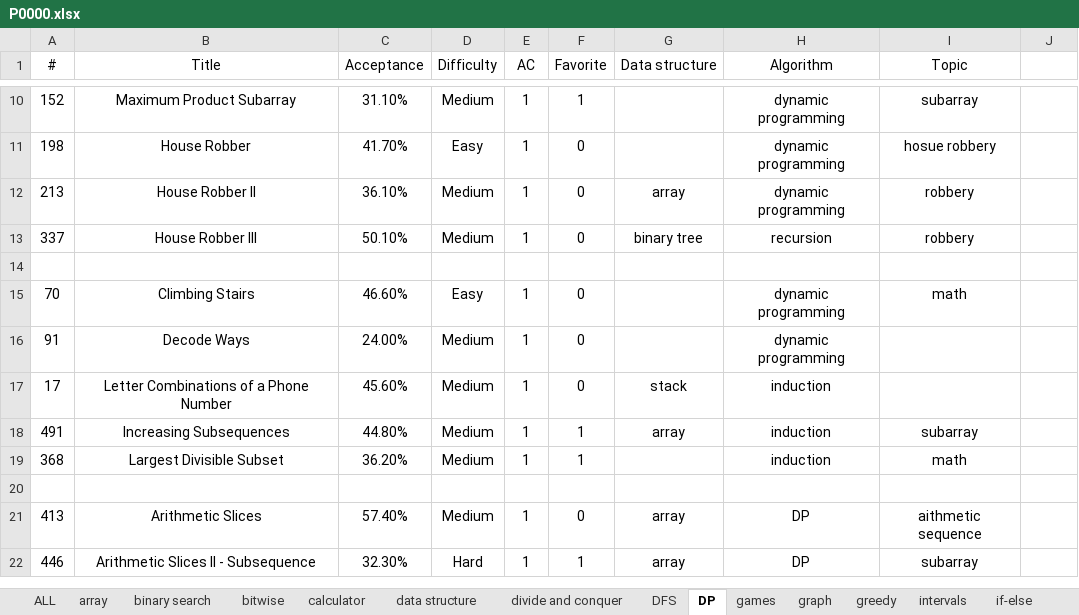
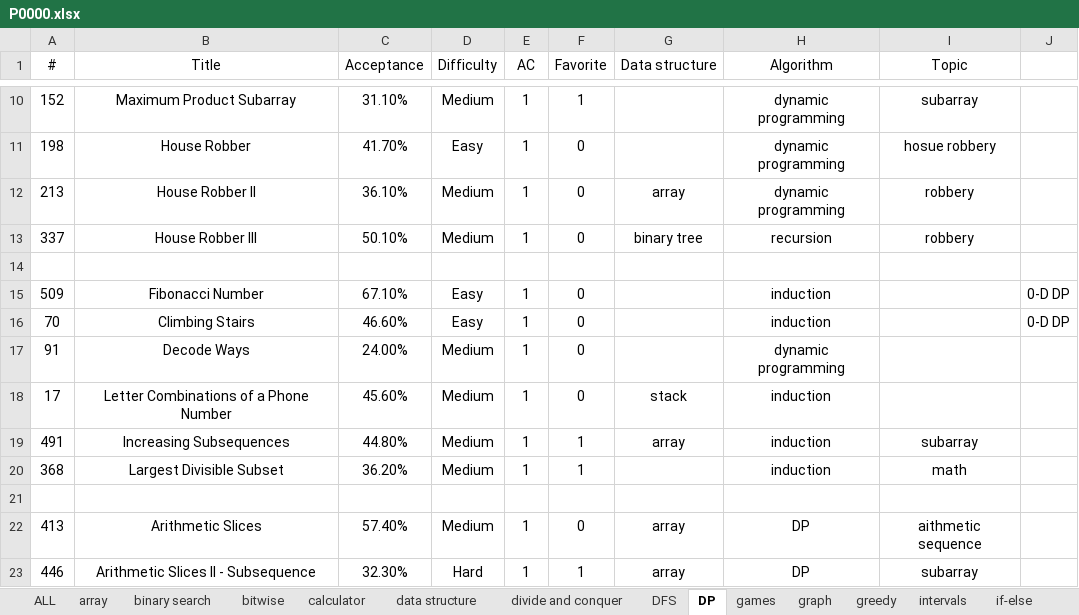
Before and after one commit to westgate458/LeetCode, an Excel workbook: P0000.xlsx, sheet DP, drawn as a sheet; only a part is shown, gaps mark what is left out; values as stored, in another font and other column widths than the file's, no borders; addresses are those after the commit; the diff names each change by its address in the sheet, - before the commit and + after, or states it on an @@ line.

```diff
--- a/P0000.xlsx (sheet DP)
+++ b/P0000.xlsx (sheet DP)
+row 15: 509 | Fibonacci Number | 67.10% | Easy | 1 | 0 |  | induction |  | 0-D DP
-H16 (Algorithm): dynamic programming
+H16 (Algorithm): induction
-I16 (Topic): math
+I16 (Topic): (empty)
-J16: (empty)
+J16: 0-D DP
```
Also changed, not shown: sheet tree, sheet Math, sheet greedy, sheet sorting, sheet array, sheet if-else, 8 other files.
